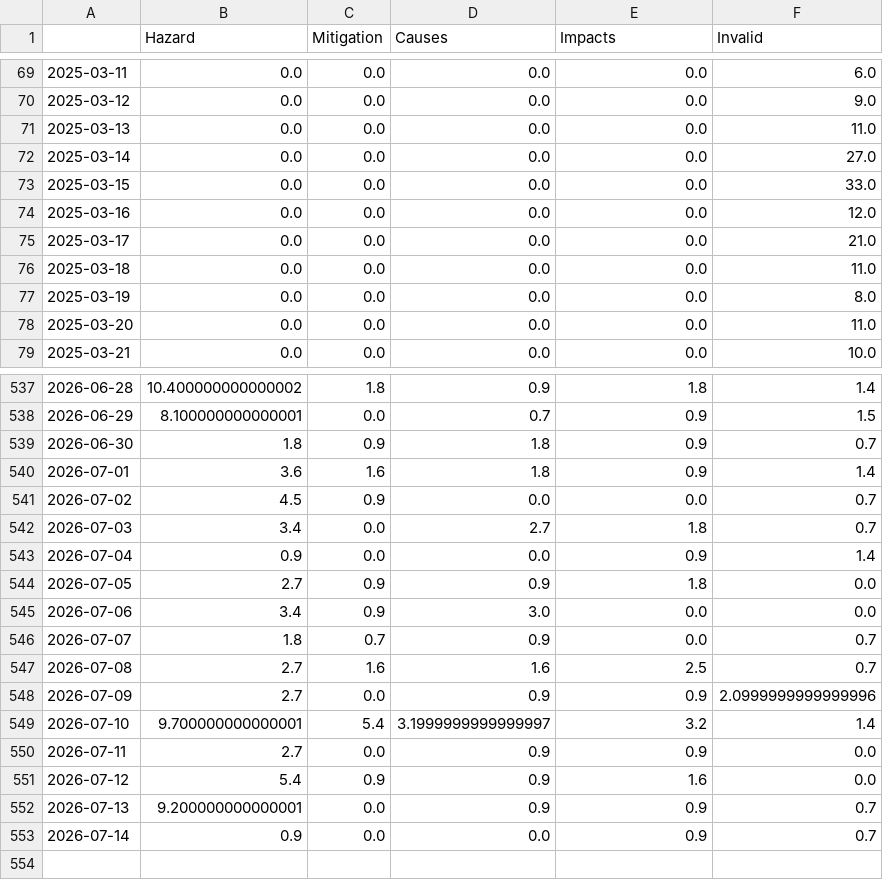
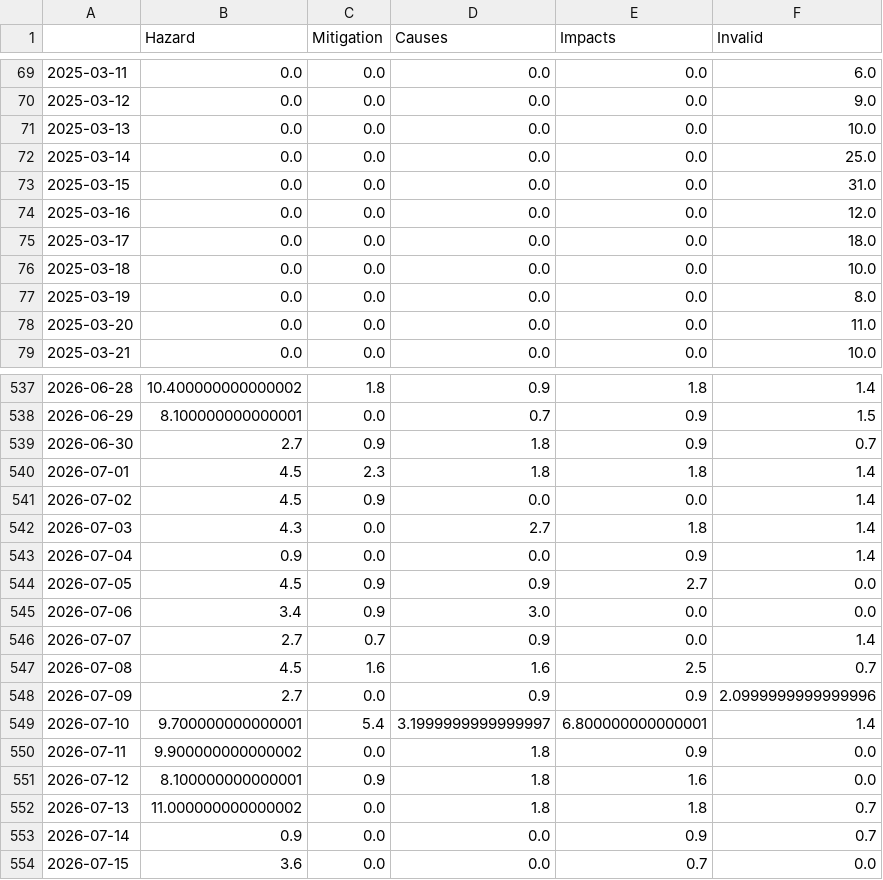
Before and after one commit to magaliekathrin-news/wildFire, a CSV file: csv/topics_date.csv, drawn as a sheet; only a part is shown, gaps mark what is left out; the diff covers the shown part only.

```diff
--- a/csv/topics_date.csv
+++ b/csv/topics_date.csv
@@ -70,8 +70,8 @@
 2025-03-12,0.0,0.0,0.0,0.0,9.0
-2025-03-13,0.0,0.0,0.0,0.0,11.0
-2025-03-14,0.0,0.0,0.0,0.0,27.0
-2025-03-15,0.0,0.0,0.0,0.0,33.0
+2025-03-13,0.0,0.0,0.0,0.0,10.0
+2025-03-14,0.0,0.0,0.0,0.0,25.0
+2025-03-15,0.0,0.0,0.0,0.0,31.0
 2025-03-16,0.0,0.0,0.0,0.0,12.0
-2025-03-17,0.0,0.0,0.0,0.0,21.0
-2025-03-18,0.0,0.0,0.0,0.0,11.0
+2025-03-17,0.0,0.0,0.0,0.0,18.0
+2025-03-18,0.0,0.0,0.0,0.0,10.0
 2025-03-19,0.0,0.0,0.0,0.0,8.0
@@ -538,16 +538,17 @@
 2026-06-29,8.100000000000001,0.0,0.7,0.9,1.5
-2026-06-30,1.8,0.9,1.8,0.9,0.7
-2026-07-01,3.6,1.6,1.8,0.9,1.4
-2026-07-02,4.5,0.9,0.0,0.0,0.7
-2026-07-03,3.4,0.0,2.7,1.8,0.7
+2026-06-30,2.7,0.9,1.8,0.9,0.7
+2026-07-01,4.5,2.3,1.8,1.8,1.4
+2026-07-02,4.5,0.9,0.0,0.0,1.4
+2026-07-03,4.3,0.0,2.7,1.8,1.4
 2026-07-04,0.9,0.0,0.0,0.9,1.4
-2026-07-05,2.7,0.9,0.9,1.8,0.0
+2026-07-05,4.5,0.9,0.9,2.7,0.0
 2026-07-06,3.4,0.9,3.0,0.0,0.0
-2026-07-07,1.8,0.7,0.9,0.0,0.7
-2026-07-08,2.7,1.6,1.6,2.5,0.7
+2026-07-07,2.7,0.7,0.9,0.0,1.4
+2026-07-08,4.5,1.6,1.6,2.5,0.7
 2026-07-09,2.7,0.0,0.9,0.9,2.0999999999999996
-2026-07-10,9.700000000000001,5.4,3.1999999999999997,3.2,1.4
-2026-07-11,2.7,0.0,0.9,0.9,0.0
-2026-07-12,5.4,0.9,0.9,1.6,0.0
-2026-07-13,9.200000000000001,0.0,0.9,0.9,0.7
+2026-07-10,9.700000000000001,5.4,3.1999999999999997,6.800000000000001,1.4
+2026-07-11,9.900000000000002,0.0,1.8,0.9,0.0
+2026-07-12,8.100000000000001,0.9,1.8,1.6,0.0
+2026-07-13,11.000000000000002,0.0,1.8,1.8,0.7
 2026-07-14,0.9,0.0,0.0,0.9,0.7
+2026-07-15,3.6,0.0,0.0,0.7,0.0
```
Also changed, not shown: 95 edited cells elsewhere in this file, 4 other files.
